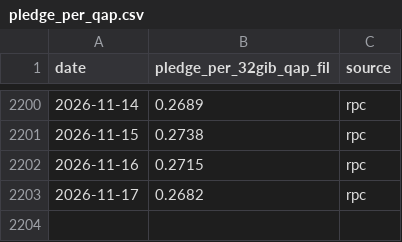
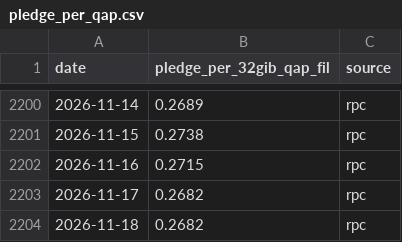
Before and after one commit to irenegia/filecoin-metrics, a CSV file: pledge_per_qap.csv, drawn as a sheet; only a part is shown, gaps mark what is left out.

```diff
--- a/pledge_per_qap.csv
+++ b/pledge_per_qap.csv
@@ -2203 +2203,2 @@ date,pledge_per_32gib_qap_fil,source
 2026-11-17,0.2682,rpc
+2026-11-18,0.2682,rpc
```
Also changed, not shown: 1 other file.
